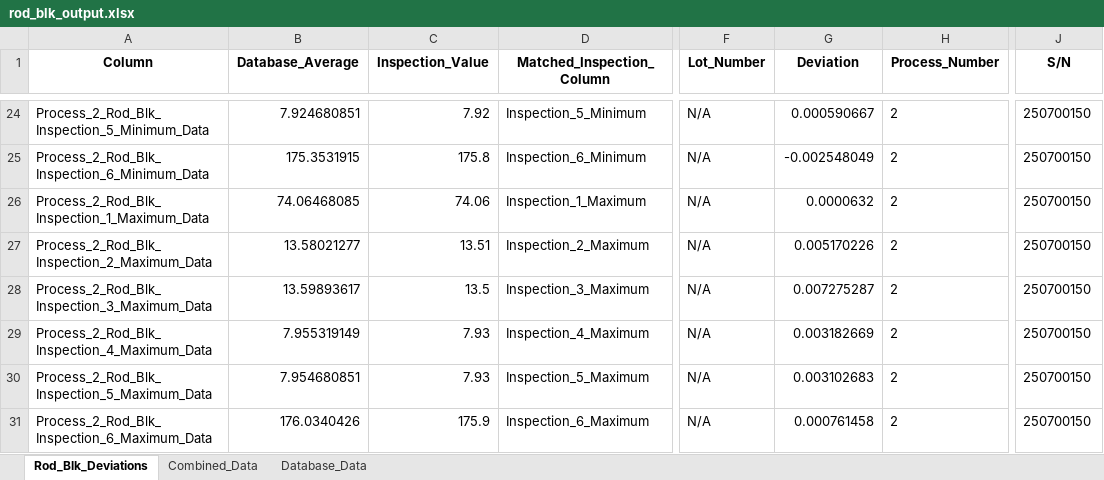
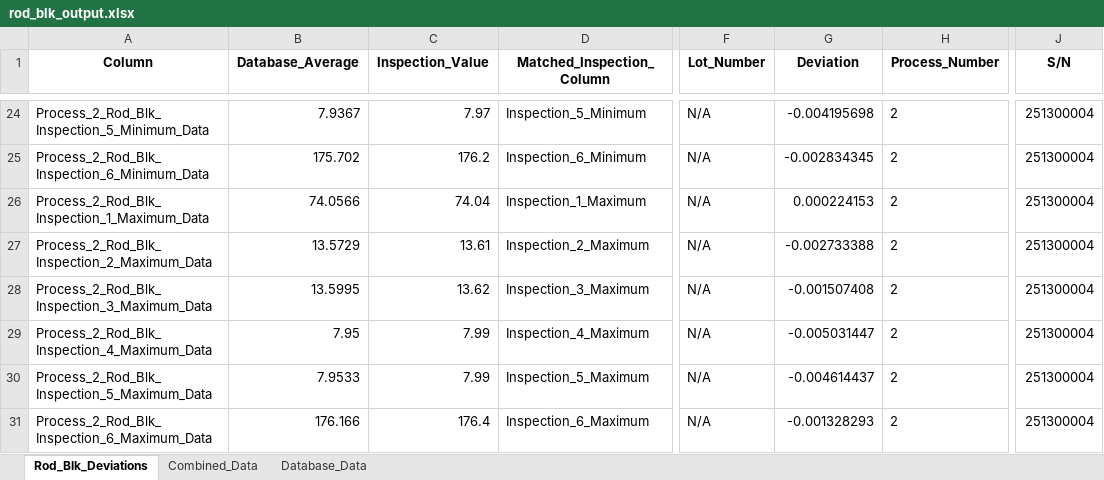
Before and after one commit to Jimcl6/material_anomaly_check_v1.1, an Excel workbook: rod_blk_output.xlsx, sheet Rod_Blk_Deviations, drawn as a sheet; only a part is shown, gaps mark what is left out; values as stored, in another font and other column widths than the file's, no borders; the diff covers the shown part only; the diff names each change by its address in the sheet, - before the commit and + after, or states it on an @@ line.

```diff
--- a/rod_blk_output.xlsx (sheet Rod_Blk_Deviations)
+++ b/rod_blk_output.xlsx (sheet Rod_Blk_Deviations)
-B24 (Database_Average): 7.924680851
+B24 (Database_Average): 7.9367
-C24 (Inspection_Value): 7.92
+C24 (Inspection_Value): 7.97
-G24 (Deviation): 0.000590667
+G24 (Deviation): -0.004195698
-J24:J31 (S/N): 250700150
+J24:J31 (S/N): 251300004
-B25 (Database_Average): 175.3531915
+B25 (Database_Average): 175.702
-C25 (Inspection_Value): 175.8
+C25 (Inspection_Value): 176.2
-G25 (Deviation): -0.002548049
+G25 (Deviation): -0.002834345
-B26 (Database_Average): 74.06468085
+B26 (Database_Average): 74.0566
-C26 (Inspection_Value): 74.06
+C26 (Inspection_Value): 74.04
-G26 (Deviation): 0.0000632
+G26 (Deviation): 0.000224153
-B27 (Database_Average): 13.58021277
+B27 (Database_Average): 13.5729
-C27 (Inspection_Value): 13.51
+C27 (Inspection_Value): 13.61
-G27 (Deviation): 0.005170226
+G27 (Deviation): -0.002733388
-B28 (Database_Average): 13.59893617
+B28 (Database_Average): 13.5995
-C28 (Inspection_Value): 13.5
+C28 (Inspection_Value): 13.62
-G28 (Deviation): 0.007275287
+G28 (Deviation): -0.001507408
-B29 (Database_Average): 7.955319149
+B29 (Database_Average): 7.95
-C29:C30 (Inspection_Value): 7.93
+C29:C30 (Inspection_Value): 7.99
-G29 (Deviation): 0.003182669
+G29 (Deviation): -0.005031447
-B30 (Database_Average): 7.954680851
+B30 (Database_Average): 7.9533
-G30 (Deviation): 0.003102683
+G30 (Deviation): -0.004614437
-B31 (Database_Average): 176.0340426
+B31 (Database_Average): 176.166
-C31 (Inspection_Value): 175.9
+C31 (Inspection_Value): 176.4
-G31 (Deviation): 0.000761458
+G31 (Deviation): -0.001328293
```
Also changed, not shown: 86 edited cells elsewhere in this sheet, sheet Database_Data, sheet Combined_Data, 4 other files.
